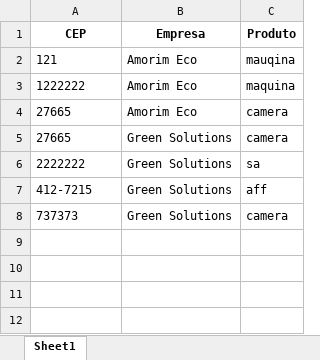
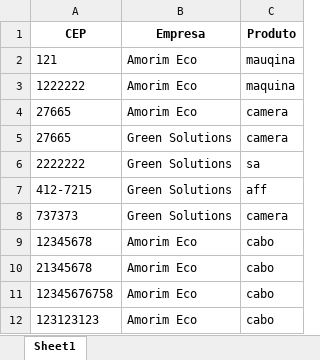
Before and after one commit to FerreiraGF/Eco_Gestor, an Excel workbook: enderecos_empresas.xlsx, sheet Sheet1, drawn as a sheet; values as stored, in another font and other column widths than the file's, no borders; the diff names each change by its address in the sheet, - before the commit and + after, or states it on an @@ line.

```diff
--- a/enderecos_empresas.xlsx (sheet Sheet1)
+++ b/enderecos_empresas.xlsx (sheet Sheet1)
+row 9: 12345678 | Amorim Eco | cabo
+row 10: 21345678 | Amorim Eco | cabo
+row 11: 12345676758 | Amorim Eco | cabo
+row 12: 123123123 | Amorim Eco | cabo
```
Also changed, not shown: 9 other files.
